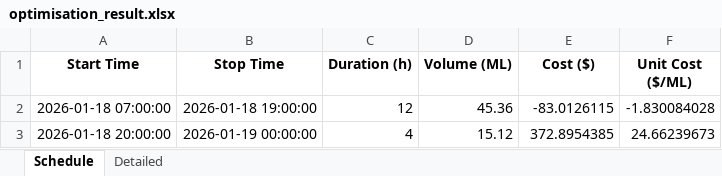
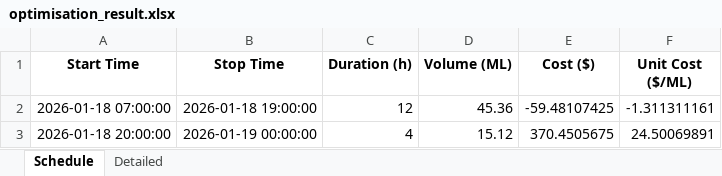
Before and after one commit to wjt1991/pump-optimisation-for-SHW, an Excel workbook: data/latest/optimisation_result.xlsx, sheet Schedule, drawn as a sheet; values as stored, in another font and other column widths than the file's, no borders; the diff names each change by its address in the sheet, - before the commit and + after, or states it on an @@ line.

```diff
--- a/data/latest/optimisation_result.xlsx (sheet Schedule)
+++ b/data/latest/optimisation_result.xlsx (sheet Schedule)
-E2 (Cost ($)): -83.0126115
+E2 (Cost ($)): -59.48107425
-F2 (Unit Cost ($/ML)): -1.830084028
+F2 (Unit Cost ($/ML)): -1.311311161
-E3 (Cost ($)): 372.8954385
+E3 (Cost ($)): 370.4505675
-F3 (Unit Cost ($/ML)): 24.66239673
+F3 (Unit Cost ($/ML)): 24.50069891
```
Also changed, not shown: sheet Detailed, 3 other files.
